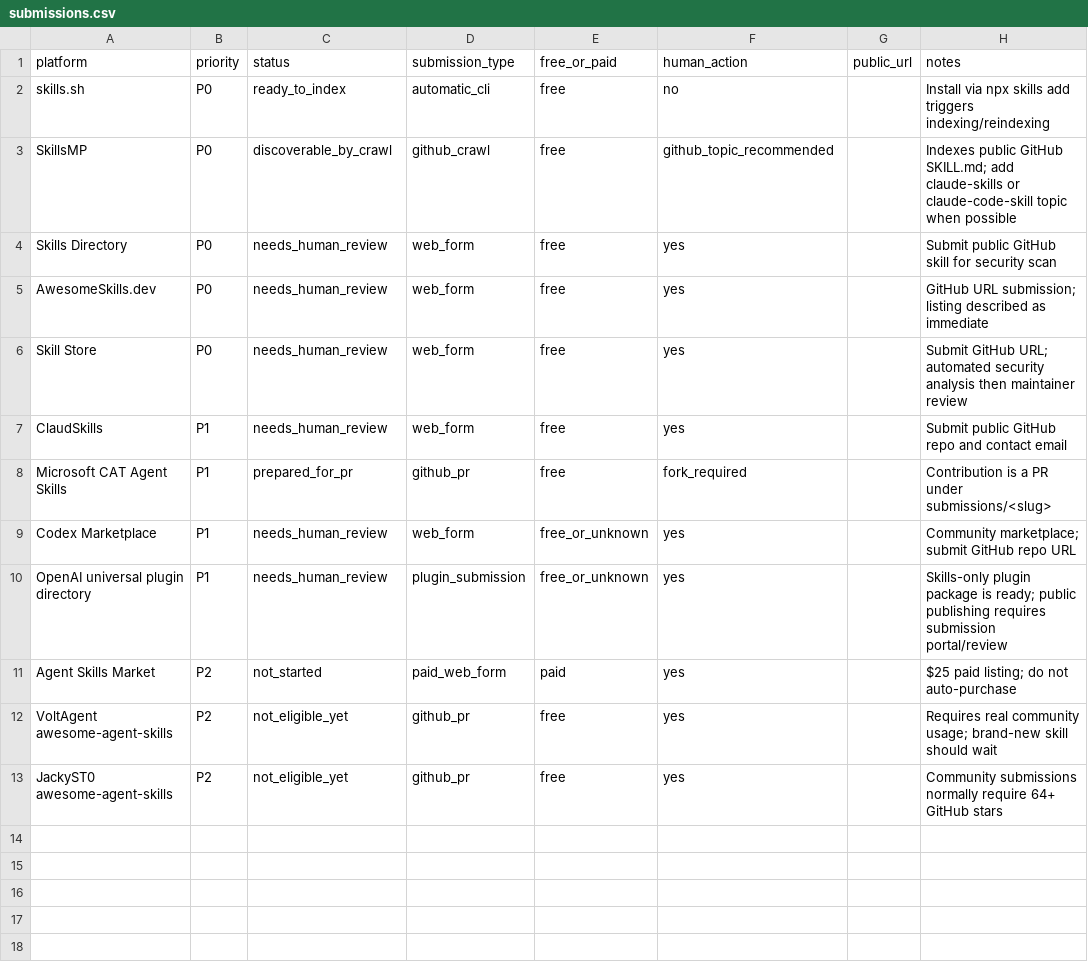
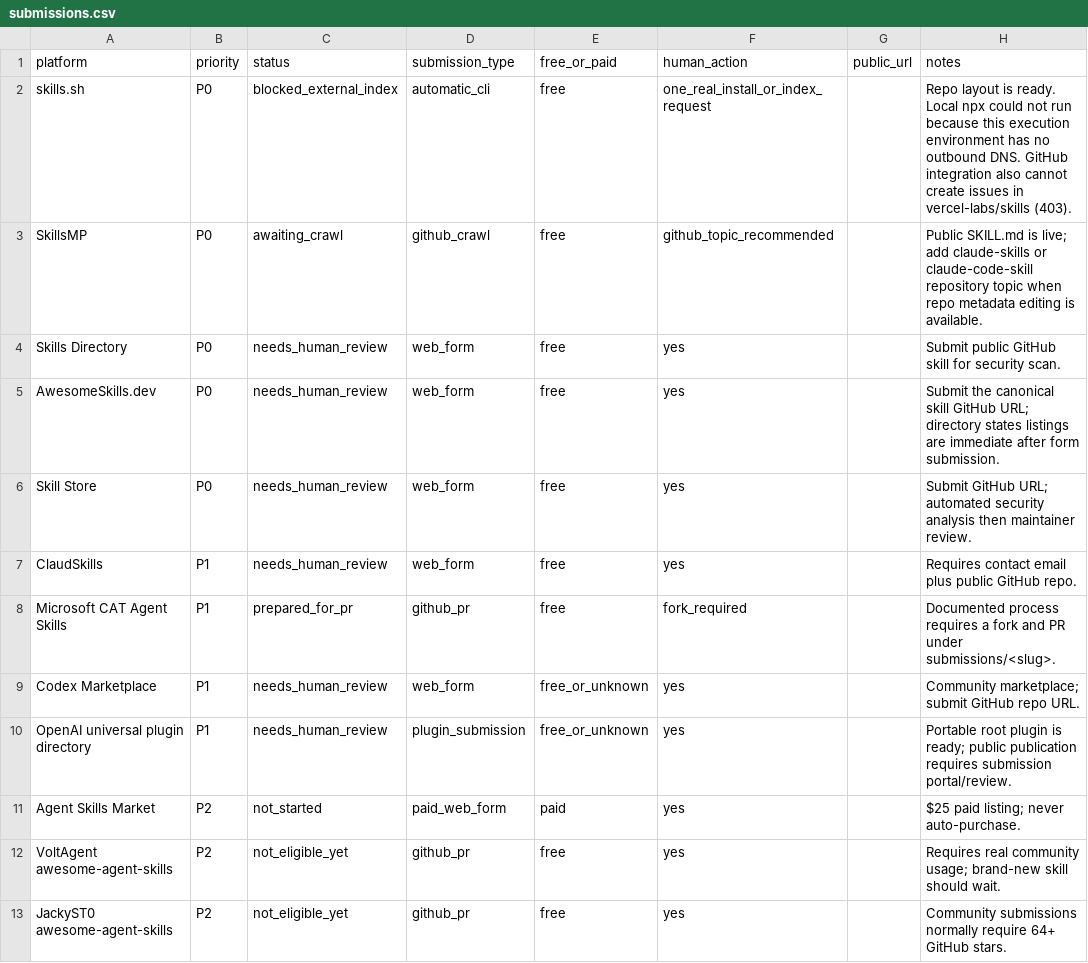
Before and after one commit to prisonmike420/launch-depot, a CSV file: self-publish/submissions.csv, drawn as a sheet.

Commit message:
Update self-publish status after live checks

```diff
--- a/self-publish/submissions.csv
+++ b/self-publish/submissions.csv
@@ -1,13 +1,13 @@
 platform,priority,status,submission_type,free_or_paid,human_action,public_url,notes
-skills.sh,P0,ready_to_index,automatic_cli,free,no,,Install via npx skills add triggers indexing/reindexing
-SkillsMP,P0,discoverable_by_crawl,github_crawl,free,github_topic_recommended,,Indexes public GitHub SKILL.md; add claude-skills or claude-code-skill topic when possible
-Skills Directory,P0,needs_human_review,web_form,free,yes,,Submit public GitHub skill for security scan
-AwesomeSkills.dev,P0,needs_human_review,web_form,free,yes,,GitHub URL submission; listing described as immediate
-Skill Store,P0,needs_human_review,web_form,free,yes,,Submit GitHub URL; automated security analysis then maintainer review
-ClaudSkills,P1,needs_human_review,web_form,free,yes,,Submit public GitHub repo and contact email
-Microsoft CAT Agent Skills,P1,prepared_for_pr,github_pr,free,fork_required,,Contribution is a PR under submissions/<slug>
-Codex Marketplace,P1,needs_human_review,web_form,free_or_unknown,yes,,Community marketplace; submit GitHub repo URL
-OpenAI universal plugin directory,P1,needs_human_review,plugin_submission,free_or_unknown,yes,,Skills-only plugin package is ready; public publishing requires submission portal/review
-Agent Skills Market,P2,not_started,paid_web_form,paid,yes,,$25 paid listing; do not auto-purchase
-VoltAgent awesome-agent-skills,P2,not_eligible_yet,github_pr,free,yes,,Requires real community usage; brand-new skill should wait
-JackyST0 awesome-agent-skills,P2,not_eligible_yet,github_pr,free,yes,,Community submissions normally require 64+ GitHub stars
+skills.sh,P0,blocked_external_index,automatic_cli,free,one_real_install_or_index_request,,"Repo layout is ready. Local npx could not run because this execution environment has no outbound DNS. GitHub integration also cannot create issues in vercel-labs/skills (403)."
+SkillsMP,P0,awaiting_crawl,github_crawl,free,github_topic_recommended,,"Public SKILL.md is live; add claude-skills or claude-code-skill repository topic when repo metadata editing is available."
+Skills Directory,P0,needs_human_review,web_form,free,yes,,"Submit public GitHub skill for security scan."
+AwesomeSkills.dev,P0,needs_human_review,web_form,free,yes,,"Submit the canonical skill GitHub URL; directory states listings are immediate after form submission."
+Skill Store,P0,needs_human_review,web_form,free,yes,,"Submit GitHub URL; automated security analysis then maintainer review."
+ClaudSkills,P1,needs_human_review,web_form,free,yes,,"Requires contact email plus public GitHub repo."
+Microsoft CAT Agent Skills,P1,prepared_for_pr,github_pr,free,fork_required,,"Documented process requires a fork and PR under submissions/<slug>."
+Codex Marketplace,P1,needs_human_review,web_form,free_or_unknown,yes,,"Community marketplace; submit GitHub repo URL."
+OpenAI universal plugin directory,P1,needs_human_review,plugin_submission,free_or_unknown,yes,,"Portable root plugin is ready; public publication requires submission portal/review."
+Agent Skills Market,P2,not_started,paid_web_form,paid,yes,,"$25 paid listing; never auto-purchase."
+VoltAgent awesome-agent-skills,P2,not_eligible_yet,github_pr,free,yes,,"Requires real community usage; brand-new skill should wait."
+JackyST0 awesome-agent-skills,P2,not_eligible_yet,github_pr,free,yes,,"Community submissions normally require 64+ GitHub stars."
```
